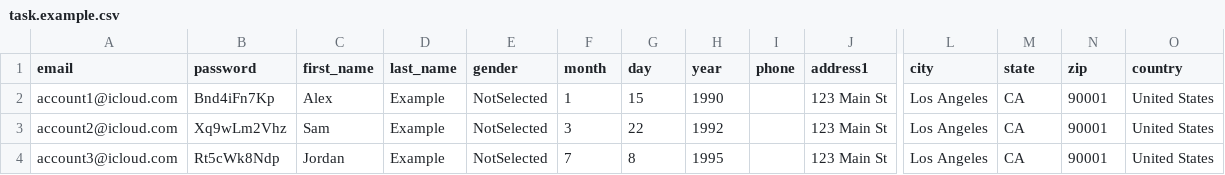
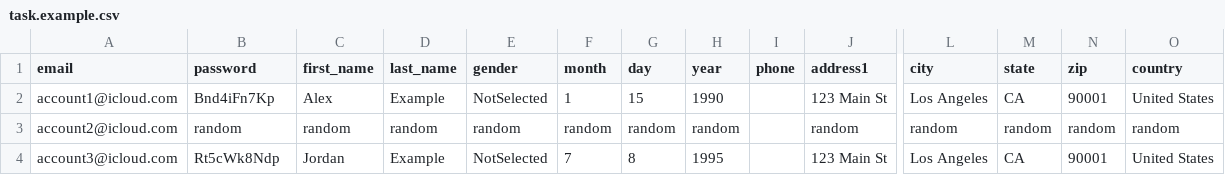
Before and after one commit to clau19877/testing-new, a CSV file: tools/pbandai-signup/task.example.csv, drawn as a sheet; only a part is shown, gaps mark what is left out; the diff names each change by its address in the sheet, - before the commit and + after, or states it on an @@ line.

```diff
--- a/tools/pbandai-signup/task.example.csv
+++ b/tools/pbandai-signup/task.example.csv
-B3 (password): Xq9wLm2Vhz
+B3 (password): random
-C3 (first_name): Sam
+C3 (first_name): random
-D3 (last_name): Example
+D3 (last_name): random
-E3 (gender): NotSelected
+E3 (gender): random
-F3 (month): 3
+F3 (month): random
-G3 (day): 22
+G3 (day): random
-H3 (year): 1992
+H3 (year): random
-J3 (address1): 123 Main St
+J3 (address1): random
-L3 (city): Los Angeles
+L3 (city): random
-M3 (state): CA
+M3 (state): random
-N3 (zip): 90001
+N3 (zip): random
-O3 (country): United States
+O3 (country): random
```
Also changed, not shown: 7 other files.
